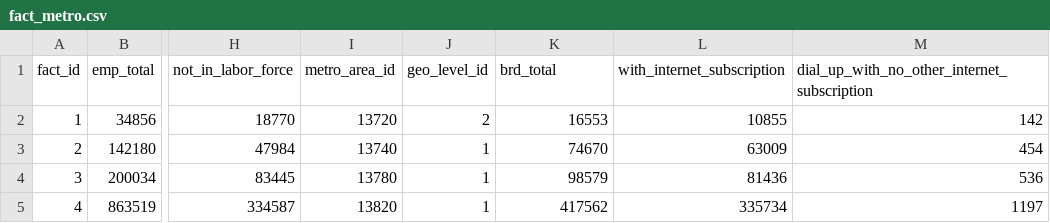
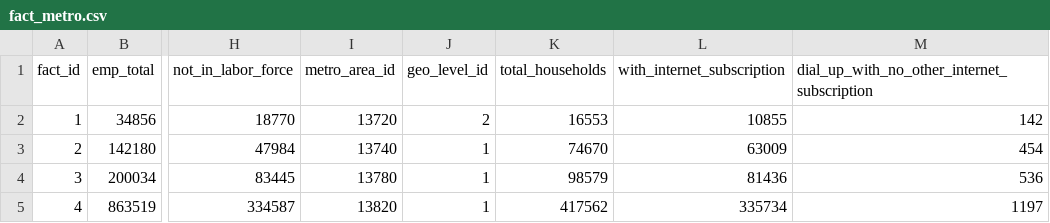
Before and after one commit to ArpitaBarik/ETL-PIPELINE, a CSV file: model/fact_metro.csv, drawn as a sheet; only a part is shown, gaps mark what is left out; the diff names each change by its address in the sheet, - before the commit and + after, or states it on an @@ line.

Commit message:
Add architecture diagram; fix Query 3 state_code join and Query 4 broadband column reference; update docs

```diff
--- a/model/fact_metro.csv
+++ b/model/fact_metro.csv
-K1: brd_total
+K1: total_households
```
Also changed, not shown: 5 other files.
